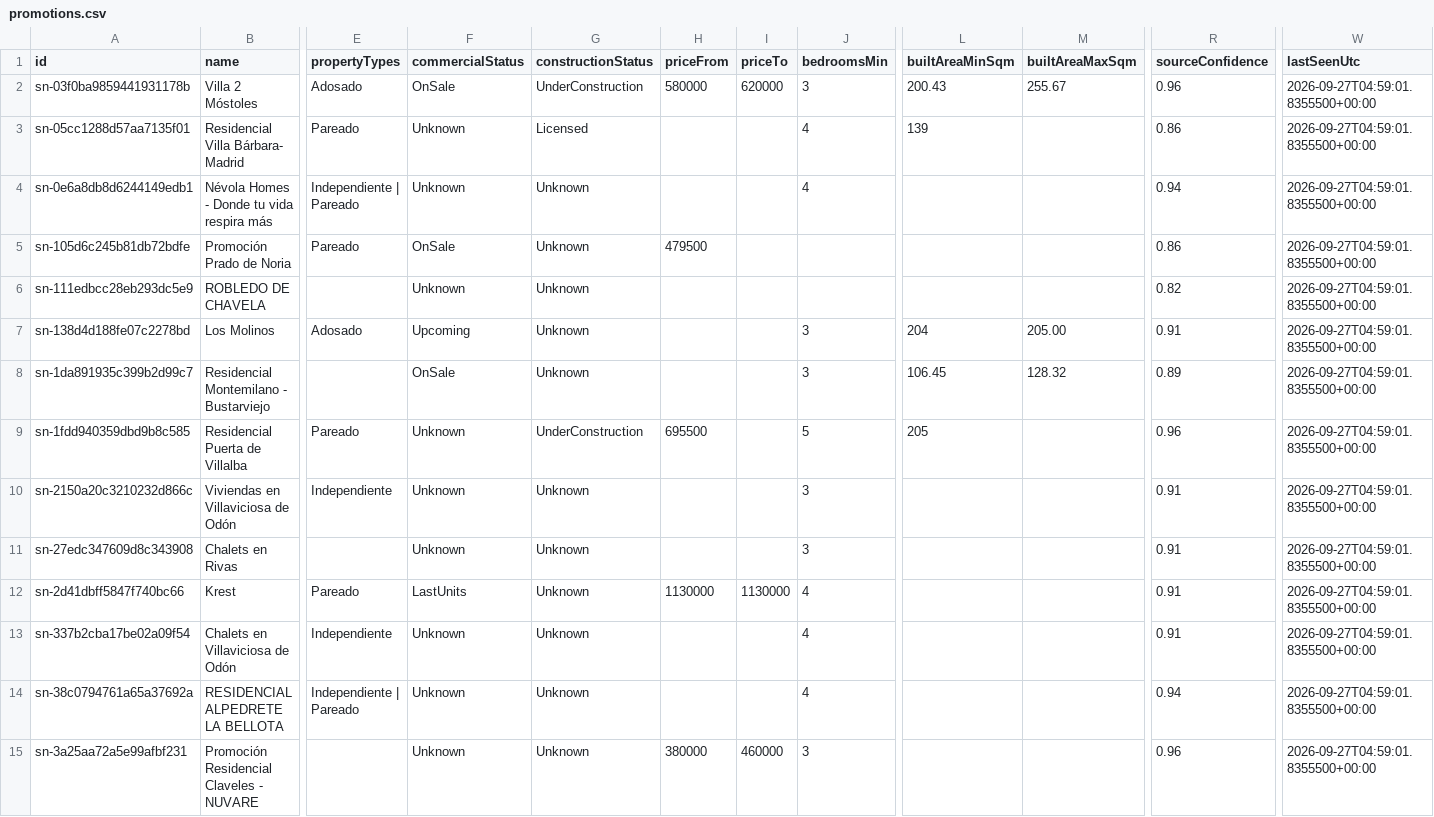
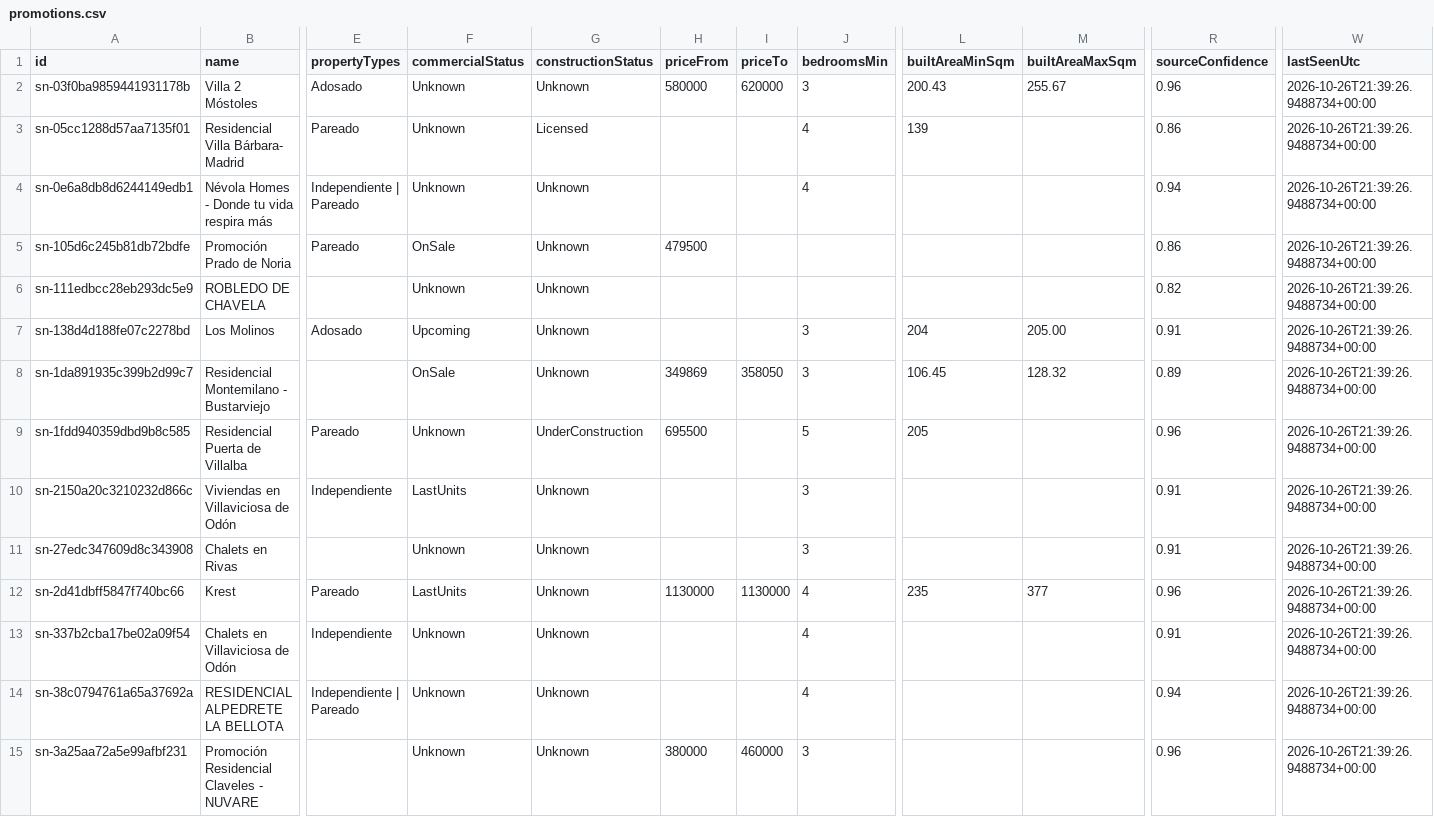
Before and after one commit to Javiig13/SierraNueva, a CSV file: promotions.csv, drawn as a sheet; only a part is shown, gaps mark what is left out; the diff covers the shown part only; the diff names each change by its address in the sheet, - before the commit and + after, or states it on an @@ line.

```diff
--- a/promotions.csv
+++ b/promotions.csv
-F2 (commercialStatus): OnSale
+F2 (commercialStatus): Unknown
-G2 (constructionStatus): UnderConstruction
+G2 (constructionStatus): Unknown
-W2:W15 (lastSeenUtc): 2026-09-27T04:59:01.8355500+00:00
+W2:W15 (lastSeenUtc): 2026-10-26T21:39:26.9488734+00:00
-H8 (priceFrom): (empty)
+H8 (priceFrom): 349869
-I8 (priceTo): (empty)
+I8 (priceTo): 358050
-F10 (commercialStatus): Unknown
+F10 (commercialStatus): LastUnits
-L12 (builtAreaMinSqm): (empty)
+L12 (builtAreaMinSqm): 235
-M12 (builtAreaMaxSqm): (empty)
+M12 (builtAreaMaxSqm): 377
-R12 (sourceConfidence): 0.91
+R12 (sourceConfidence): 0.96
```
Also changed, not shown: 42 edited cells elsewhere in this file, 4 other files.
